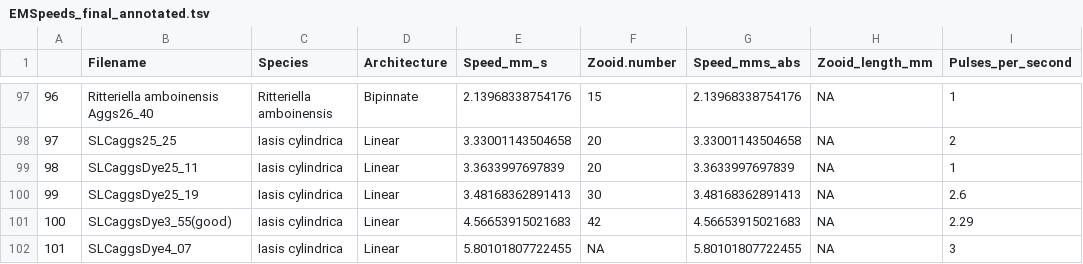
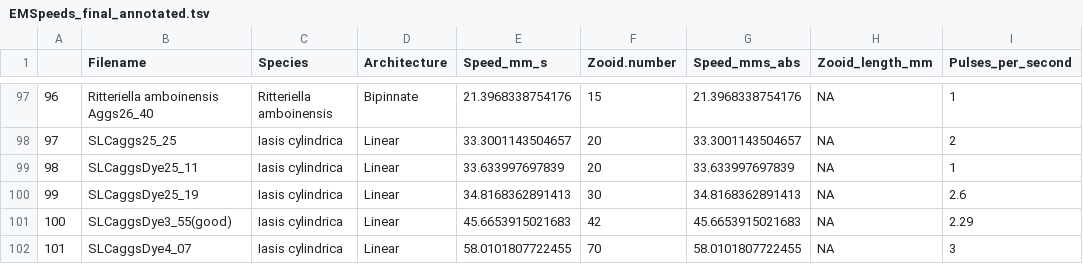
Before and after one commit to antropoteuthis/salp_ecomorphology, a TSV file: EMSpeeds_final_annotated.tsv, drawn as a sheet; only a part is shown, gaps mark what is left out; the diff covers the shown part only; the diff names each change by its address in the sheet, - before the commit and + after, or states it on an @@ line.

```diff
--- a/EMSpeeds_final_annotated.tsv
+++ b/EMSpeeds_final_annotated.tsv
-E97 (Speed_mm_s): 2.13968338754176
+E97 (Speed_mm_s): 21.3968338754176
-G97 (Speed_mms_abs): 2.13968338754176
+G97 (Speed_mms_abs): 21.3968338754176
-E98 (Speed_mm_s): 3.33001143504658
+E98 (Speed_mm_s): 33.3001143504657
-G98 (Speed_mms_abs): 3.33001143504658
+G98 (Speed_mms_abs): 33.3001143504657
-E99 (Speed_mm_s): 3.3633997697839
+E99 (Speed_mm_s): 33.633997697839
-G99 (Speed_mms_abs): 3.3633997697839
+G99 (Speed_mms_abs): 33.633997697839
-E100 (Speed_mm_s): 3.48168362891413
+E100 (Speed_mm_s): 34.8168362891413
-G100 (Speed_mms_abs): 3.48168362891413
+G100 (Speed_mms_abs): 34.8168362891413
-E101 (Speed_mm_s): 4.56653915021683
+E101 (Speed_mm_s): 45.6653915021683
-G101 (Speed_mms_abs): 4.56653915021683
+G101 (Speed_mms_abs): 45.6653915021683
-E102 (Speed_mm_s): 5.80101807722455
+E102 (Speed_mm_s): 58.0101807722455
-F102 (Zooid.number): NA
+F102 (Zooid.number): 70
-G102 (Speed_mms_abs): 5.80101807722455
+G102 (Speed_mms_abs): 58.0101807722455
```
Also changed, not shown: 32 edited cells elsewhere in this file, ABP_Morphometrics_Feb06.tsv, PulsationRates_Jan8_24.csv, 13 other files.
